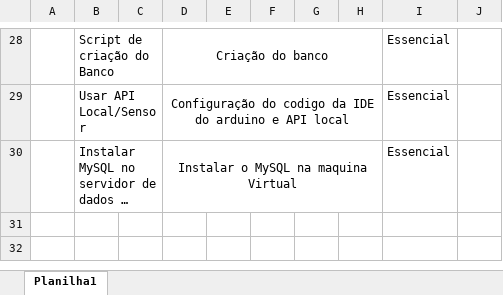
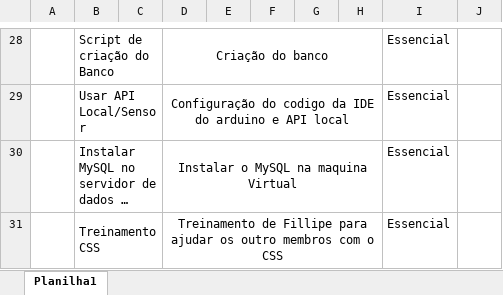
Before and after one commit to Junior-06/AirSense, an Excel workbook: Documentação/backlog-sprint2.xlsx, sheet Planilha1, drawn as a sheet; only a part is shown, gaps mark what is left out; long unchanged cells end in …; values as stored, in another font and other column widths than the file's, no borders; the diff names each change by its address in the sheet, - before the commit and + after, or states it on an @@ line.

Commit message:
Add files via upload
Sprint2 - Backlog

```diff
--- a/Documentação/backlog-sprint2.xlsx (sheet Planilha1)
+++ b/Documentação/backlog-sprint2.xlsx (sheet Planilha1)
+row 31:  | Treinamento CSS |  | Treinamento de Fillipe para ajudar os outro membros com o CSS |  |  |  |  | Essencial
```
